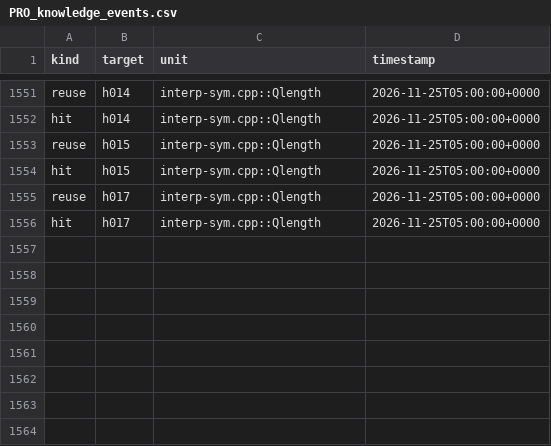
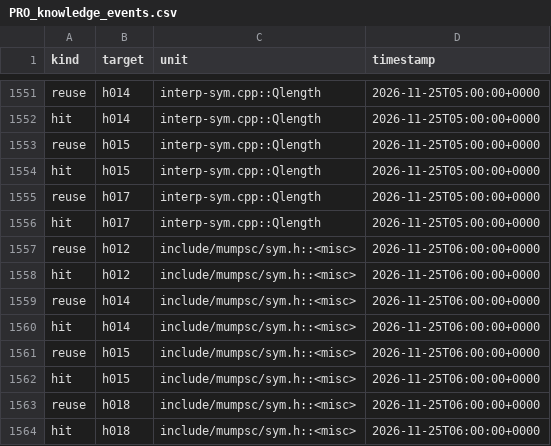
Before and after one commit to mjandrews1/mumps-research, a CSV file: wp2/logs/PRO_knowledge_events.csv, drawn as a sheet; only a part is shown, gaps mark what is left out.

Commit message:
B5 unit 134 (sym.h::<misc>, CLOSES TRANCHE A): runtime symbol-table header as a full declaration ledger on the existing seats - front-run verification of stab/GlobalName/fullUnpad/sym_/_SymFree/ErrorMessage/BuildGlobal/Qsub/GlobalQuery/Qlength/LocalName/xindex/substr/lpad/_fnumber anchors; NEW h014 stubs strsep (libc, no in-tree def), SysDump (rank 200 later batch), ServiceInterface (batch-7 rank 299); _INTERP_ ifdef pair resolves EMPTY (both arms commented keyfix); ev +8, journal +1

```diff
--- a/wp2/logs/PRO_knowledge_events.csv
+++ b/wp2/logs/PRO_knowledge_events.csv
@@ -1556 +1556,9 @@ reuse,h017,interp-sym.cpp::Qlength,2026-11-25T05:00:00+0000
 hit,h017,interp-sym.cpp::Qlength,2026-11-25T05:00:00+0000
+reuse,h012,include/mumpsc/sym.h::<misc>,2026-11-25T06:00:00+0000
+hit,h012,include/mumpsc/sym.h::<misc>,2026-11-25T06:00:00+0000
+reuse,h014,include/mumpsc/sym.h::<misc>,2026-11-25T06:00:00+0000
+hit,h014,include/mumpsc/sym.h::<misc>,2026-11-25T06:00:00+0000
+reuse,h015,include/mumpsc/sym.h::<misc>,2026-11-25T06:00:00+0000
+hit,h015,include/mumpsc/sym.h::<misc>,2026-11-25T06:00:00+0000
+reuse,h018,include/mumpsc/sym.h::<misc>,2026-11-25T06:00:00+0000
+hit,h018,include/mumpsc/sym.h::<misc>,2026-11-25T06:00:00+0000
```
Also changed, not shown: 2 other files.
